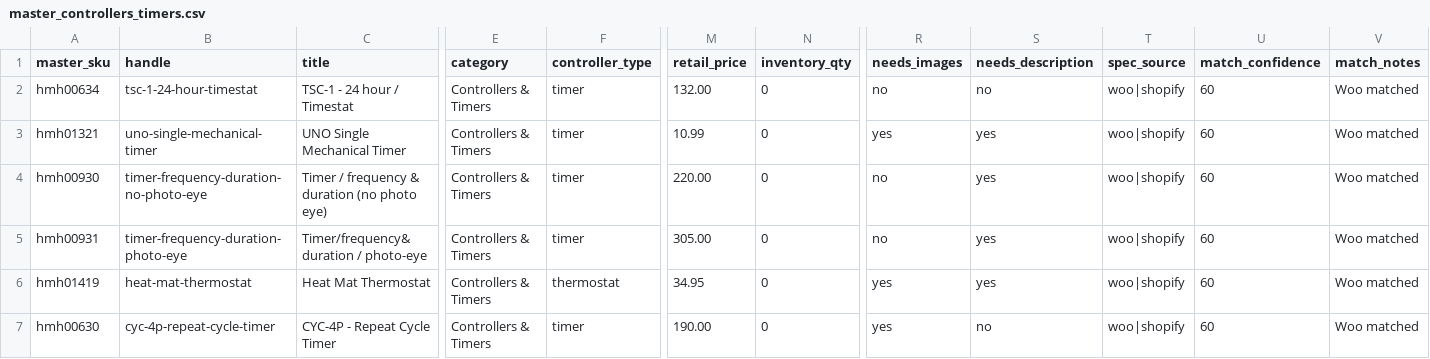
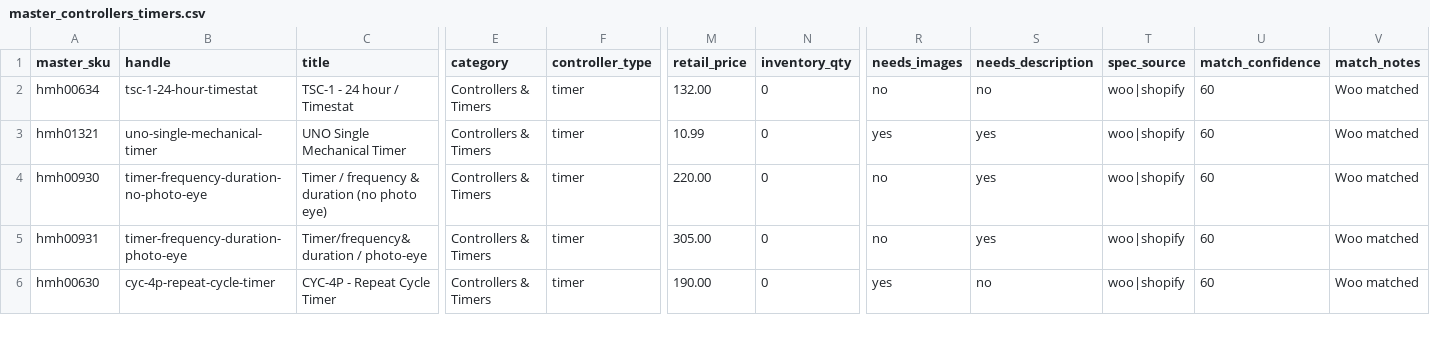
Before and after one commit to nuwud/H-MOON-HYDRO-HORIZON, a CSV file: CSVs/master_controllers_timers.csv, drawn as a sheet; only a part is shown, gaps mark what is left out; rows hold the shown columns only; the diff covers the shown part only; the diff names each change by its address in the sheet, - before the commit and + after, or states it on an @@ line.

```diff
--- a/CSVs/master_controllers_timers.csv
+++ b/CSVs/master_controllers_timers.csv
-row 6: hmh01419 | heat-mat-thermostat | Heat Mat Thermostat | Controllers & Timers | thermostat | 34.95 | 0 | yes | yes | woo|shopify | 60 | Woo matched
```
Also changed, not shown: 2 removed rows elsewhere in this file, CSVs/category_index_draft.csv, CSVs/master_books.csv, 13 other files.
